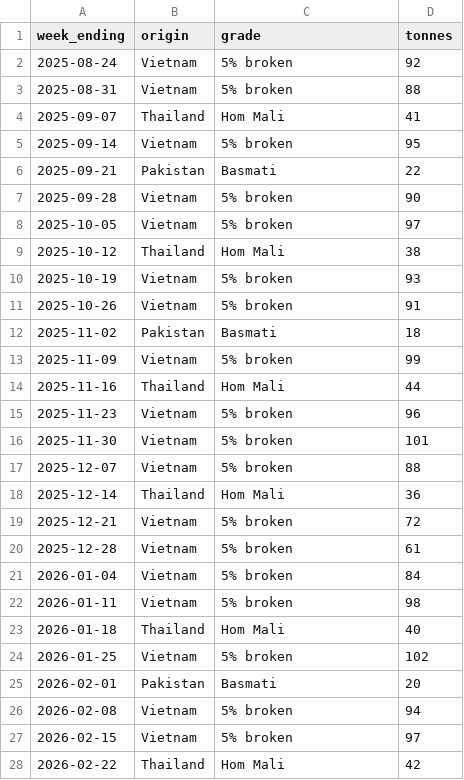
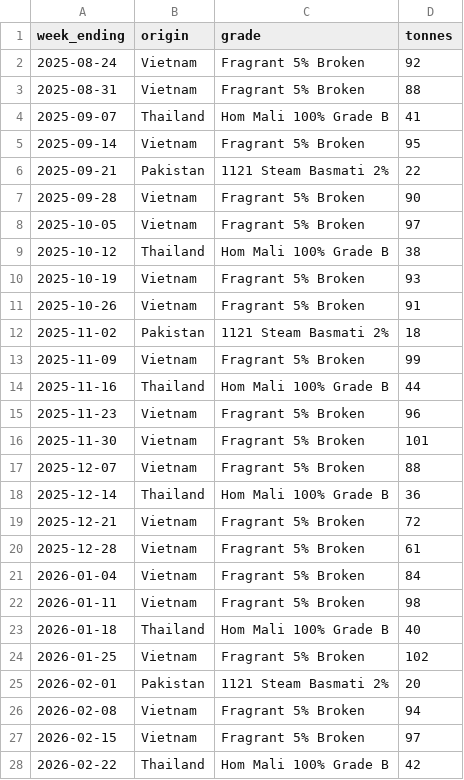
Before and after one commit to StephenForte/ricedax, a CSV file: data/pacific-grain/sales_weekly.csv, drawn as a sheet; only a part is shown; the diff covers the shown part only.

```diff
--- a/data/pacific-grain/sales_weekly.csv
+++ b/data/pacific-grain/sales_weekly.csv
@@ -1,28 +1,28 @@
 week_ending,origin,grade,tonnes
-2025-08-24,Vietnam,5% broken,92
-2025-08-31,Vietnam,5% broken,88
-2025-09-07,Thailand,Hom Mali,41
-2025-09-14,Vietnam,5% broken,95
-2025-09-21,Pakistan,Basmati,22
-2025-09-28,Vietnam,5% broken,90
-2025-10-05,Vietnam,5% broken,97
-2025-10-12,Thailand,Hom Mali,38
-2025-10-19,Vietnam,5% broken,93
-2025-10-26,Vietnam,5% broken,91
-2025-11-02,Pakistan,Basmati,18
-2025-11-09,Vietnam,5% broken,99
-2025-11-16,Thailand,Hom Mali,44
-2025-11-23,Vietnam,5% broken,96
-2025-11-30,Vietnam,5% broken,101
-2025-12-07,Vietnam,5% broken,88
-2025-12-14,Thailand,Hom Mali,36
-2025-12-21,Vietnam,5% broken,72
-2025-12-28,Vietnam,5% broken,61
-2026-01-04,Vietnam,5% broken,84
-2026-01-11,Vietnam,5% broken,98
-2026-01-18,Thailand,Hom Mali,40
-2026-01-25,Vietnam,5% broken,102
-2026-02-01,Pakistan,Basmati,20
-2026-02-08,Vietnam,5% broken,94
-2026-02-15,Vietnam,5% broken,97
-2026-02-22,Thailand,Hom Mali,42
+2025-08-24,Vietnam,Fragrant 5% Broken,92
+2025-08-31,Vietnam,Fragrant 5% Broken,88
+2025-09-07,Thailand,Hom Mali 100% Grade B,41
+2025-09-14,Vietnam,Fragrant 5% Broken,95
+2025-09-21,Pakistan,1121 Steam Basmati 2%,22
+2025-09-28,Vietnam,Fragrant 5% Broken,90
+2025-10-05,Vietnam,Fragrant 5% Broken,97
+2025-10-12,Thailand,Hom Mali 100% Grade B,38
+2025-10-19,Vietnam,Fragrant 5% Broken,93
+2025-10-26,Vietnam,Fragrant 5% Broken,91
+2025-11-02,Pakistan,1121 Steam Basmati 2%,18
+2025-11-09,Vietnam,Fragrant 5% Broken,99
+2025-11-16,Thailand,Hom Mali 100% Grade B,44
+2025-11-23,Vietnam,Fragrant 5% Broken,96
+2025-11-30,Vietnam,Fragrant 5% Broken,101
+2025-12-07,Vietnam,Fragrant 5% Broken,88
+2025-12-14,Thailand,Hom Mali 100% Grade B,36
+2025-12-21,Vietnam,Fragrant 5% Broken,72
+2025-12-28,Vietnam,Fragrant 5% Broken,61
+2026-01-04,Vietnam,Fragrant 5% Broken,84
+2026-01-11,Vietnam,Fragrant 5% Broken,98
+2026-01-18,Thailand,Hom Mali 100% Grade B,40
+2026-01-25,Vietnam,Fragrant 5% Broken,102
+2026-02-01,Pakistan,1121 Steam Basmati 2%,20
+2026-02-08,Vietnam,Fragrant 5% Broken,94
+2026-02-15,Vietnam,Fragrant 5% Broken,97
+2026-02-22,Thailand,Hom Mali 100% Grade B,42
```
Also changed, not shown: 25 edited cells elsewhere in this file, data/pacific-grain/inventory.csv, data/pacific-grain/open_pos.csv, 32 other files.
